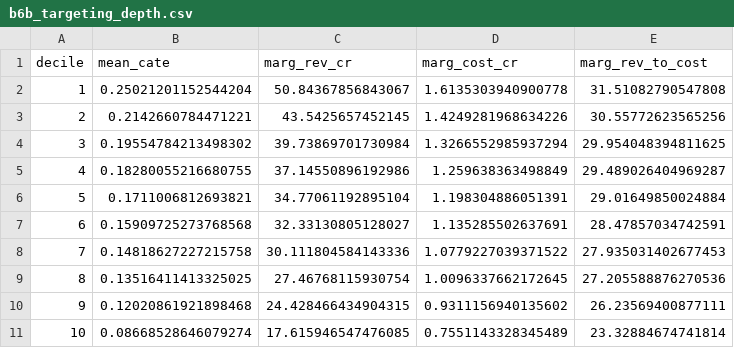
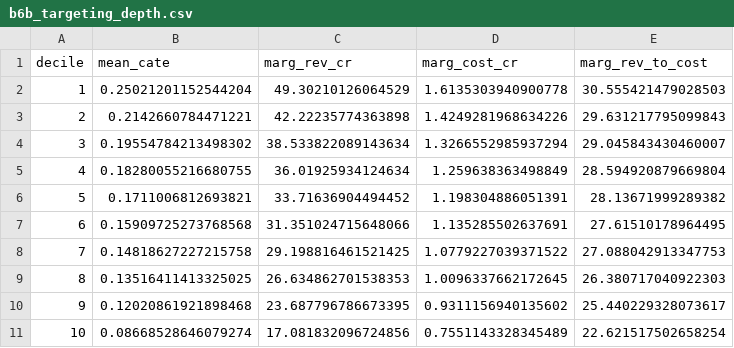
Before and after one commit to addy9051/swiggy-instamart-casestudy, a CSV file: data/processed/b6b_targeting_depth.csv, drawn as a sheet.

```diff
--- a/data/processed/b6b_targeting_depth.csv
+++ b/data/processed/b6b_targeting_depth.csv
@@ -1,11 +1,11 @@
 decile,mean_cate,marg_rev_cr,marg_cost_cr,marg_rev_to_cost
-1,0.25021201152544204,50.84367856843067,1.6135303940900778,31.51082790547808
-2,0.2142660784471221,43.5425657452145,1.4249281968634226,30.55772623565256
-3,0.19554784213498302,39.73869701730984,1.3266552985937294,29.954048394811625
-4,0.18280055216680755,37.14550896192986,1.259638363498849,29.489026404969287
-5,0.1711006812693821,34.77061192895104,1.198304886051391,29.01649850024884
-6,0.15909725273768568,32.33130805128027,1.135285502637691,28.47857034742591
-7,0.14818627227215758,30.111804584143336,1.0779227039371522,27.935031402677453
-8,0.13516411413325025,27.46768115930754,1.0096337662172645,27.205588876270536
-9,0.12020861921898468,24.428466434904315,0.9311156940135602,26.23569400877111
-10,0.08668528646079274,17.615946547476085,0.7551143328345489,23.32884674741814
+1,0.25021201152544204,49.30210126064529,1.6135303940900778,30.555421479028503
+2,0.2142660784471221,42.22235774363898,1.4249281968634226,29.631217795099843
+3,0.19554784213498302,38.533822089143634,1.3266552985937294,29.045843430460007
+4,0.18280055216680755,36.01925934124634,1.259638363498849,28.594920879669804
+5,0.1711006812693821,33.71636904494452,1.198304886051391,28.13671999289382
+6,0.15909725273768568,31.351024715648066,1.135285502637691,27.61510178964495
+7,0.14818627227215758,29.198816461521425,1.0779227039371522,27.088042913347753
+8,0.13516411413325025,26.634862701538353,1.0096337662172645,26.380717040922303
+9,0.12020861921898468,23.687796786673395,0.9311156940135602,25.440229328073617
+10,0.08668528646079274,17.081832096724856,0.7551143328345489,22.621517502658254
```
Also changed, not shown: data/processed/b6a_capex_sensitivity.csv, data/processed/b6b_net_economics_summary.csv, 37 other files.
